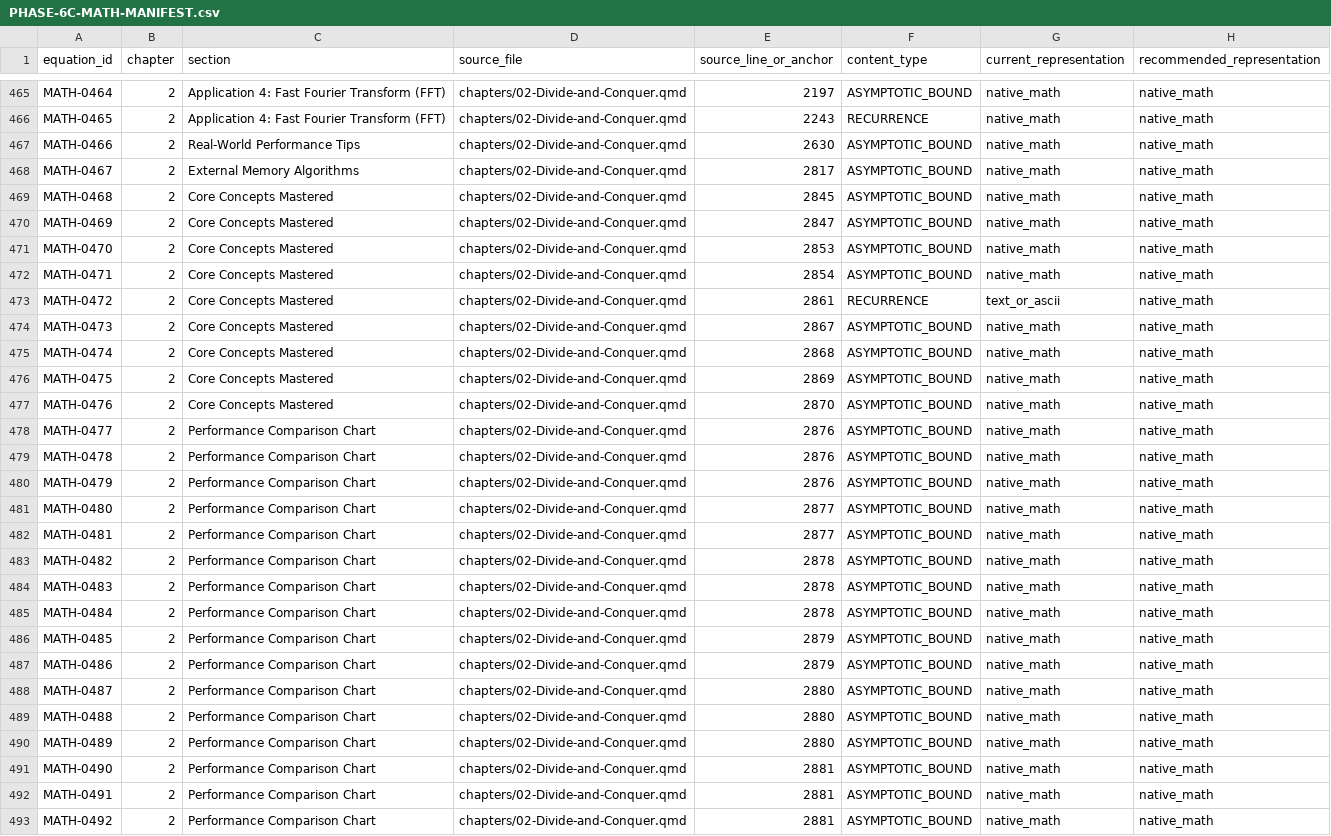
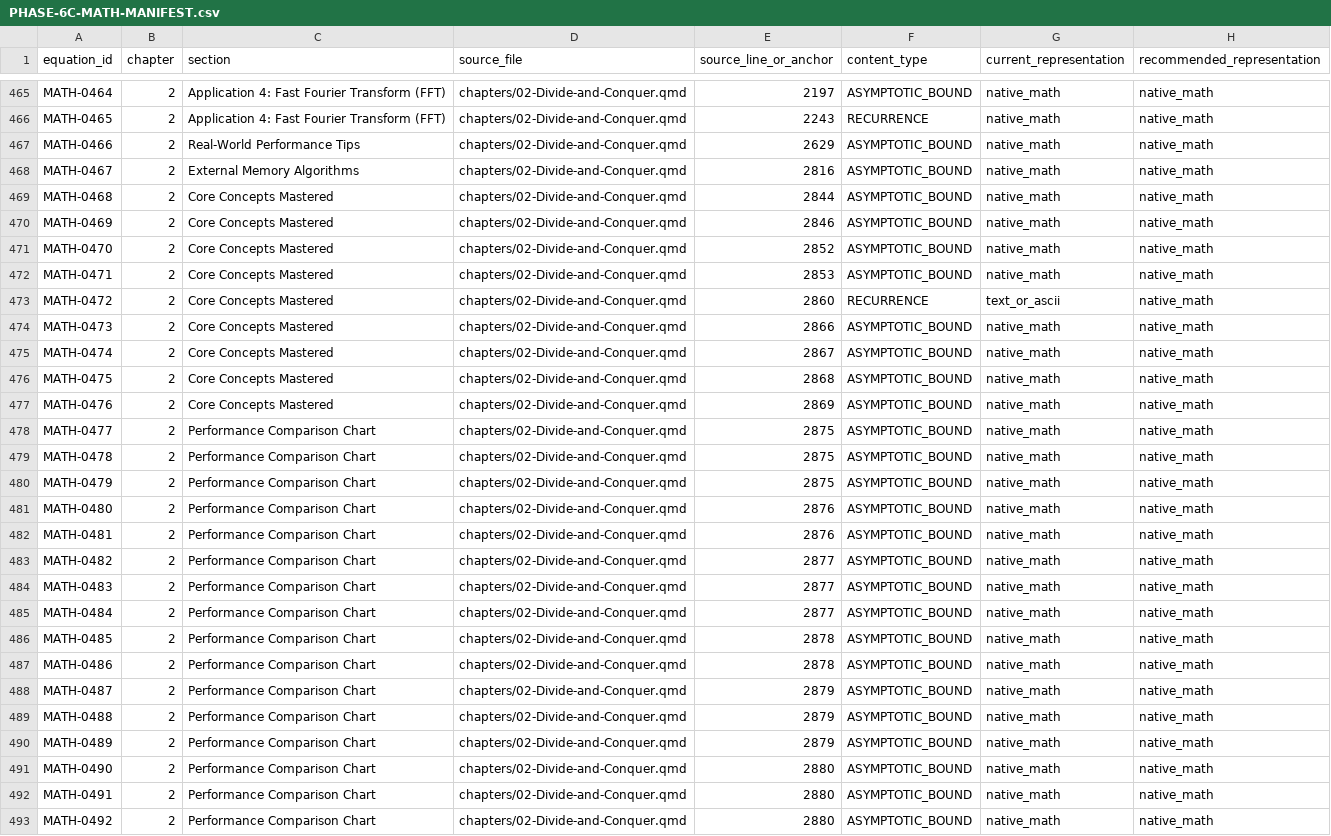
Before and after one commit to proff-amakobe/oer-books, a CSV file: advanced-algorithms-book/editorial/PHASE-6C-MATH-MANIFEST.csv, drawn as a sheet; only a part is shown, gaps mark what is left out; the diff covers the shown part only; the diff names each change by its address in the sheet, - before the commit and + after, or states it on an @@ line.

```diff
--- a/advanced-algorithms-book/editorial/PHASE-6C-MATH-MANIFEST.csv
+++ b/advanced-algorithms-book/editorial/PHASE-6C-MATH-MANIFEST.csv
-E467 (source_line_or_anchor): 2630
+E467 (source_line_or_anchor): 2629
-E468 (source_line_or_anchor): 2817
+E468 (source_line_or_anchor): 2816
-E469 (source_line_or_anchor): 2845
+E469 (source_line_or_anchor): 2844
-E470 (source_line_or_anchor): 2847
+E470 (source_line_or_anchor): 2846
-E471 (source_line_or_anchor): 2853
+E471 (source_line_or_anchor): 2852
-E472 (source_line_or_anchor): 2854
+E472 (source_line_or_anchor): 2853
-E473 (source_line_or_anchor): 2861
+E473 (source_line_or_anchor): 2860
-E474 (source_line_or_anchor): 2867
+E474 (source_line_or_anchor): 2866
-E475 (source_line_or_anchor): 2868
+E475 (source_line_or_anchor): 2867
-E476 (source_line_or_anchor): 2869
+E476 (source_line_or_anchor): 2868
-E477 (source_line_or_anchor): 2870
+E477 (source_line_or_anchor): 2869
-E478:E480 (source_line_or_anchor): 2876
+E478:E480 (source_line_or_anchor): 2875
-E481:E482 (source_line_or_anchor): 2877
+E481:E482 (source_line_or_anchor): 2876
-E483:E485 (source_line_or_anchor): 2878
+E483:E485 (source_line_or_anchor): 2877
-E486:E487 (source_line_or_anchor): 2879
+E486:E487 (source_line_or_anchor): 2878
-E488:E490 (source_line_or_anchor): 2880
+E488:E490 (source_line_or_anchor): 2879
-E491:E493 (source_line_or_anchor): 2881
+E491:E493 (source_line_or_anchor): 2880
```
Also changed, not shown: 12 edited cells elsewhere in this file, advanced-algorithms-book/editorial/EQUATION-FORMAT-PARITY.csv, advanced-algorithms-book/editorial/PHASE-4-FIGURE-MANIFEST.csv, 46 other files.
